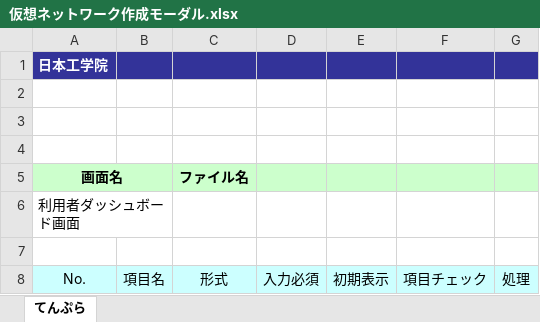
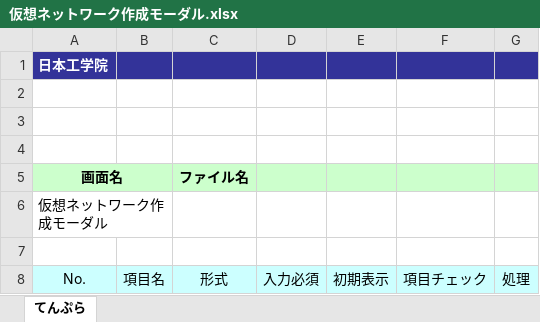
Before and after one commit to okkass/Kamata-Cloud-Infrastructure, an Excel workbook: docs/画面項目定義書/仮想ネットワーク作成モーダル.xlsx, sheet てんぷら, drawn as a sheet; only a part is shown; values as stored, in another font and other column widths than the file's, no borders; charts and pictures not drawn; the diff names each change by its address in the sheet, - before the commit and + after, or states it on an @@ line.

```diff
--- a/docs/画面項目定義書/仮想ネットワーク作成モーダル.xlsx (sheet てんぷら)
+++ b/docs/画面項目定義書/仮想ネットワーク作成モーダル.xlsx (sheet てんぷら)
-A6 (No.): 利用者ダッシュボード画面
+A6 (No.): 仮想ネットワーク作成モーダル
```
Also changed, not shown: docs/画面項目定義書/イメージ管理ダッシュボード.xlsx, docs/画面項目定義書/イメージ追加モーダル.xlsx.
